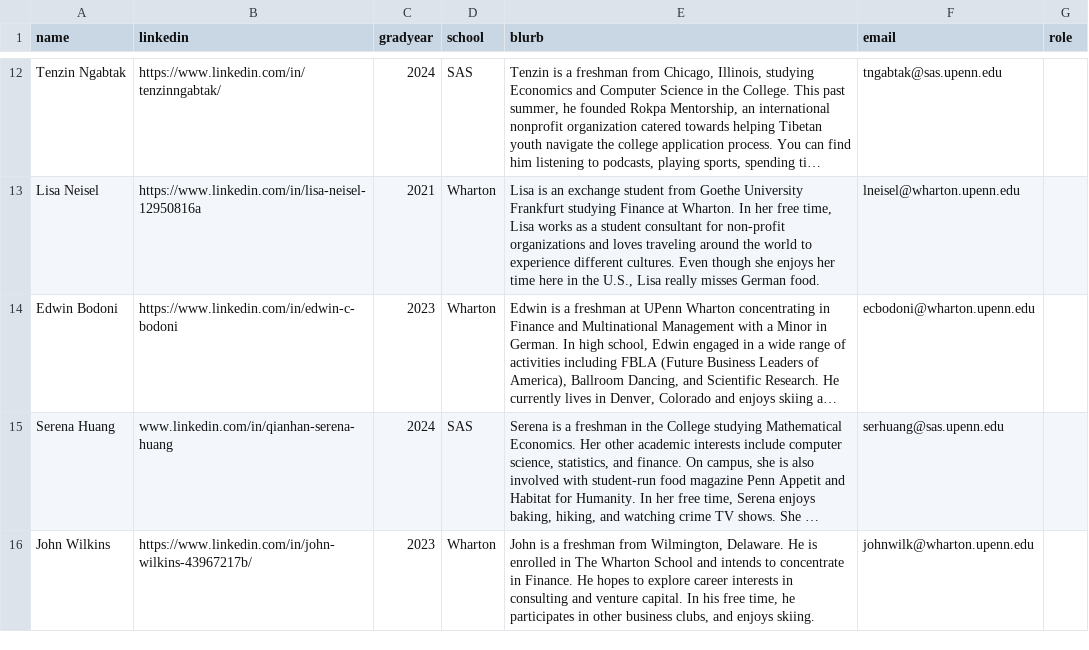
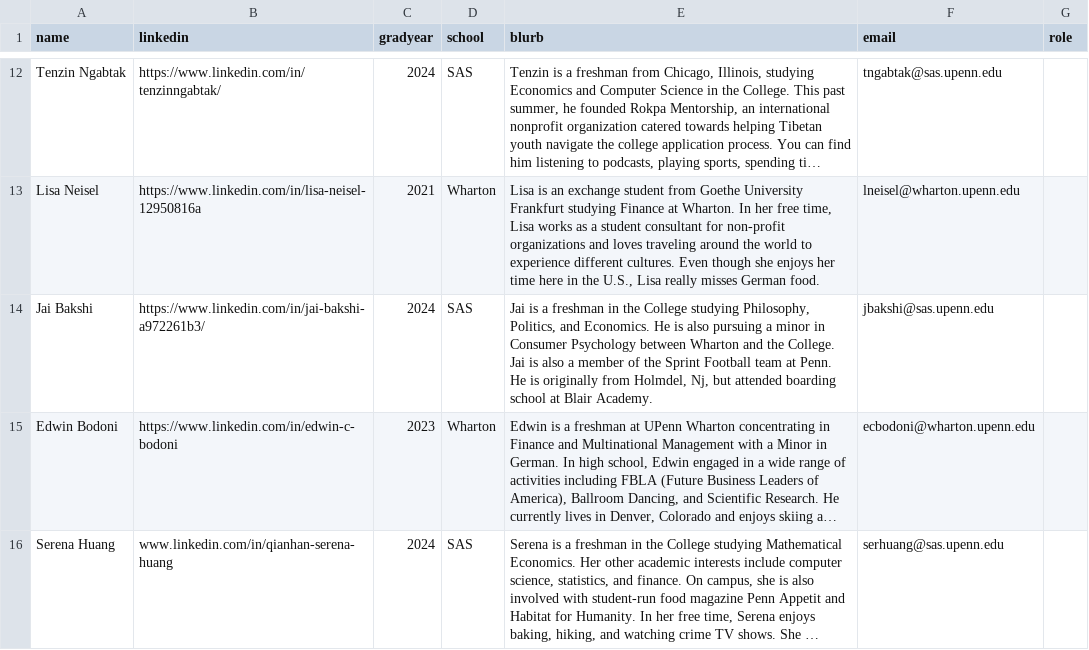
Before and after one commit to mureytasroc/penn-business-roundtable, a CSV file: models/members.csv, drawn as a sheet; only a part is shown, gaps mark what is left out; the shorter side is filled out with more unchanged rows; long unchanged cells end in …; the diff names each change by its address in the sheet, - before the commit and + after, or states it on an @@ line.

Commit message:
Add member

```diff
--- a/models/members.csv
+++ b/models/members.csv
+row 14: Jai Bakshi | https://www.linkedin.com/in/jai-bakshi-a972261b3/ | 2024 | SAS | Jai is a freshman in the College studying Philosophy, Politics, and Economics. He is also pursuing a minor in Consumer Psychology between Wharton and the College. Jai is also a member of the Sprint Football team at Penn. He is originally from Holmdel, Nj, but attended boarding school at Blair Academy. | jbakshi@sas.upenn.edu
```
